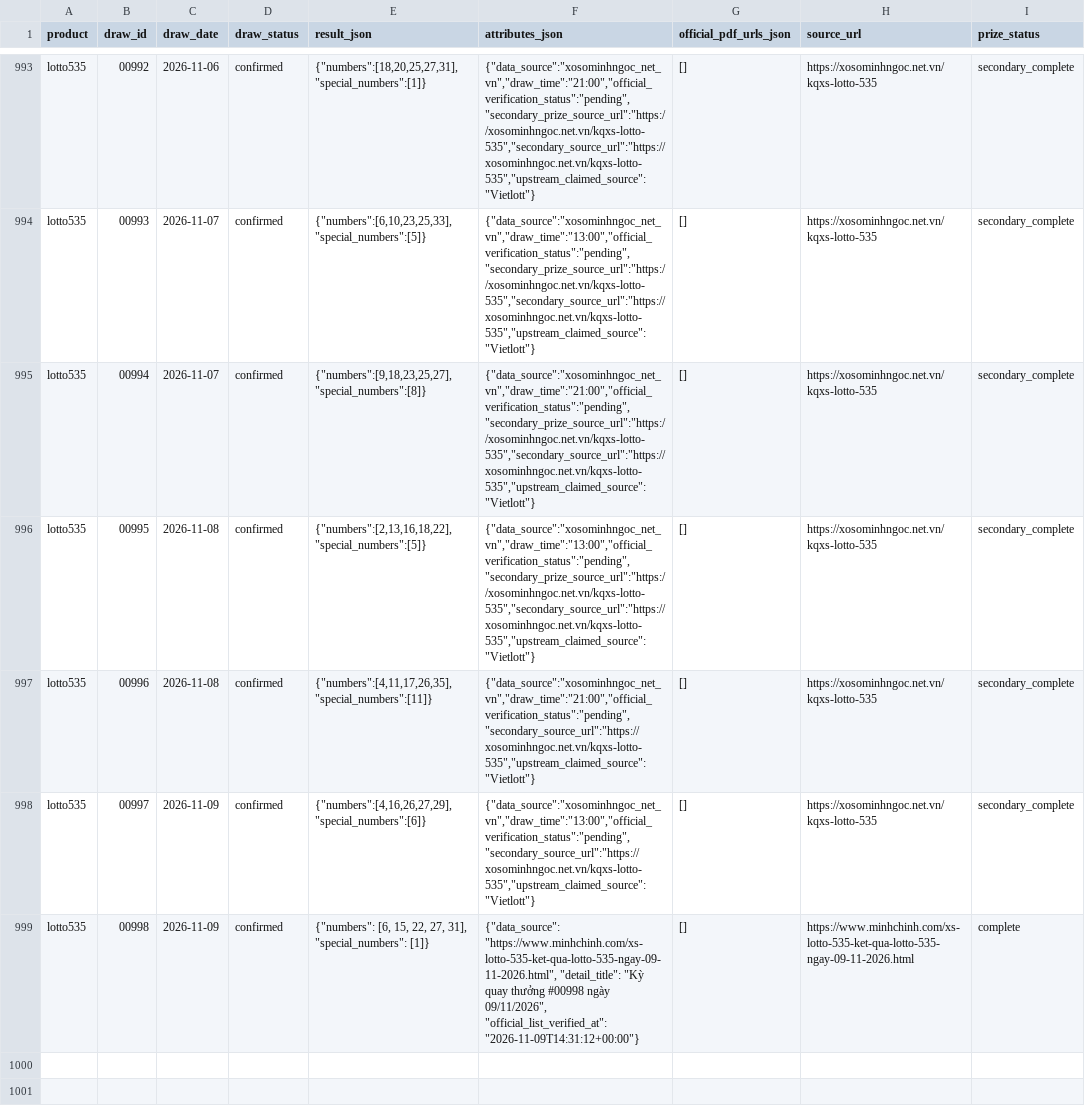
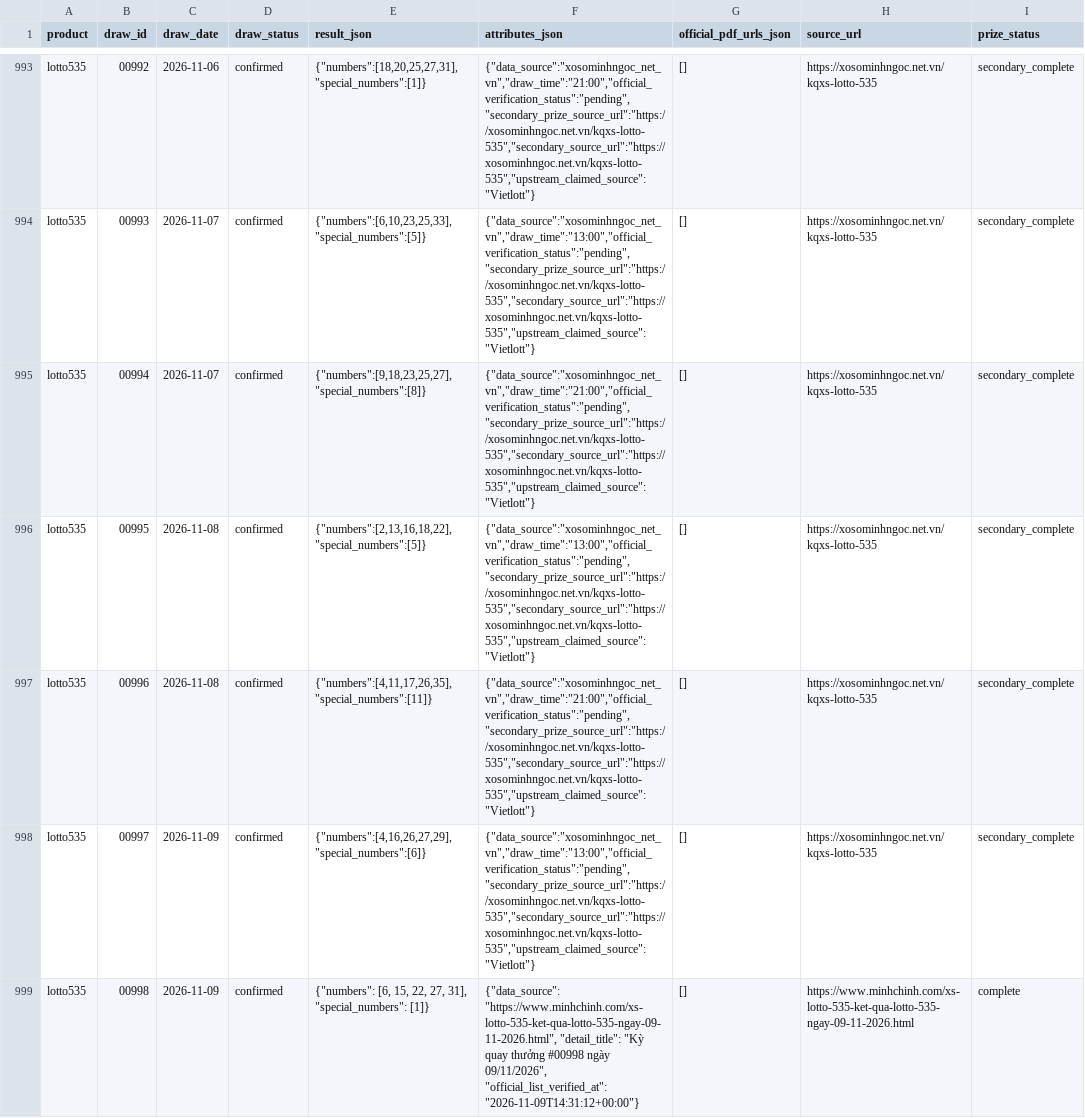
Before and after one commit to thuantn005/lotto-scan, a CSV file: data/all.csv, drawn as a sheet; only a part is shown, gaps mark what is left out; the diff names each change by its address in the sheet, - before the commit and + after, or states it on an @@ line.

```diff
--- a/data/all.csv
+++ b/data/all.csv
-F997 (attributes_json): {"data_source":"xosominhngoc_net_vn","draw_time":"21:00","official_verification_status":"pending","secondary_source_url":"https://xosominhngoc.net.vn/kqxs-lotto-535","upstream_claimed_source":"Vietlott"}
+F997 (attributes_json): {"data_source":"xosominhngoc_net_vn","draw_time":"21:00","official_verification_status":"pending","secondary_prize_source_url":"https://xosominhngoc.net.vn/kqxs-lotto-535","secondary_source_url":"https://xosominhngoc.net.vn/kqxs-lotto-535","upstream_claimed_source":"Vietlott"}
-F998 (attributes_json): {"data_source":"xosominhngoc_net_vn","draw_time":"13:00","official_verification_status":"pending","secondary_source_url":"https://xosominhngoc.net.vn/kqxs-lotto-535","upstream_claimed_source":"Vietlott"}
+F998 (attributes_json): {"data_source":"xosominhngoc_net_vn","draw_time":"13:00","official_verification_status":"pending","secondary_prize_source_url":"https://xosominhngoc.net.vn/kqxs-lotto-535","secondary_source_url":"https://xosominhngoc.net.vn/kqxs-lotto-535","upstream_claimed_source":"Vietlott"}
```
Also changed, not shown: 3 other files.
